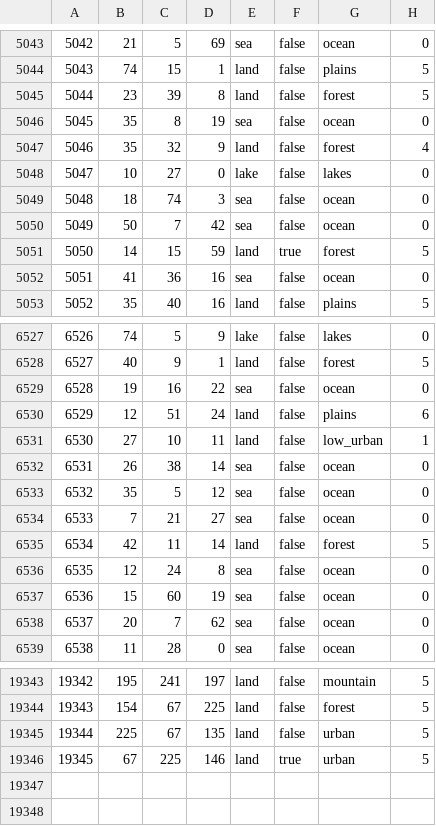
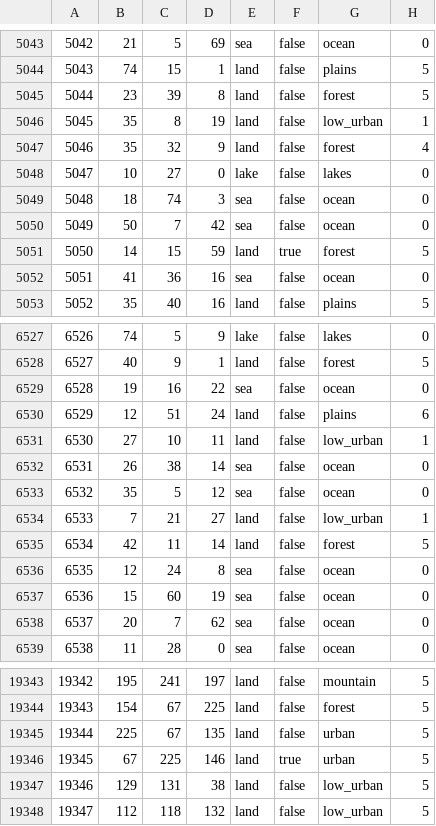
Before and after one commit to HerderDg/thelastdaysofpoland, a CSV file: map/definition.csv, drawn as a sheet; only a part is shown, gaps mark what is left out.

```diff
--- a/map/definition.csv
+++ b/map/definition.csv
@@ -5045,3 +5045,3 @@
 5044;23;39;8;land;false;forest;5
-5045;35;8;19;sea;false;ocean;0
+5045;35;8;19;land;false;low_urban;1
 5046;35;32;9;land;false;forest;4
@@ -6533,3 +6533,3 @@
 6532;35;5;12;sea;false;ocean;0
-6533;7;21;27;sea;false;ocean;0
+6533;7;21;27;land;false;low_urban;1
 6534;42;11;14;land;false;forest;5
@@ -19346 +19346,3 @@
 19345;67;225;146;land;true;urban;5
+19346;129;131;38;land;false;low_urban;5
+19347;112;118;132;land;false;low_urban;5
```
Also changed, not shown: 6 other files.
